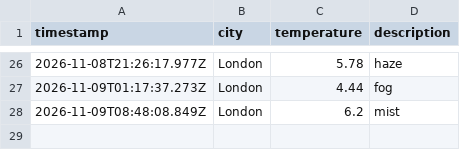
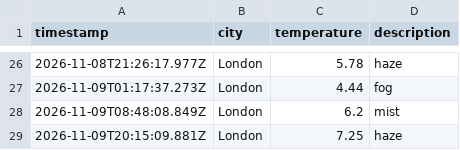
Before and after one commit to Webbie-AAA/weather_app_workflow, a CSV file: data/weather_log.csv, drawn as a sheet; only a part is shown, gaps mark what is left out; the diff names each change by its address in the sheet, - before the commit and + after, or states it on an @@ line.

```diff
--- a/data/weather_log.csv
+++ b/data/weather_log.csv
+row 29: 2026-11-09T20:15:09.881Z | London | 7.25 | haze
```
Also changed, not shown: 1 other file.
